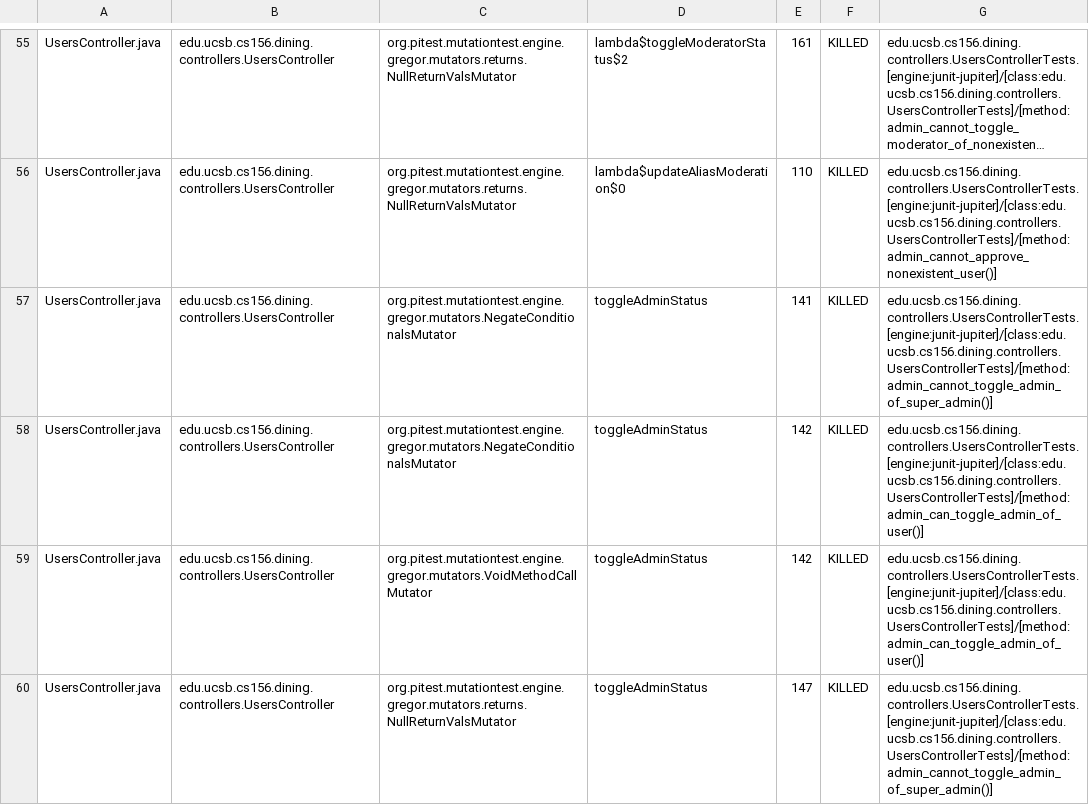
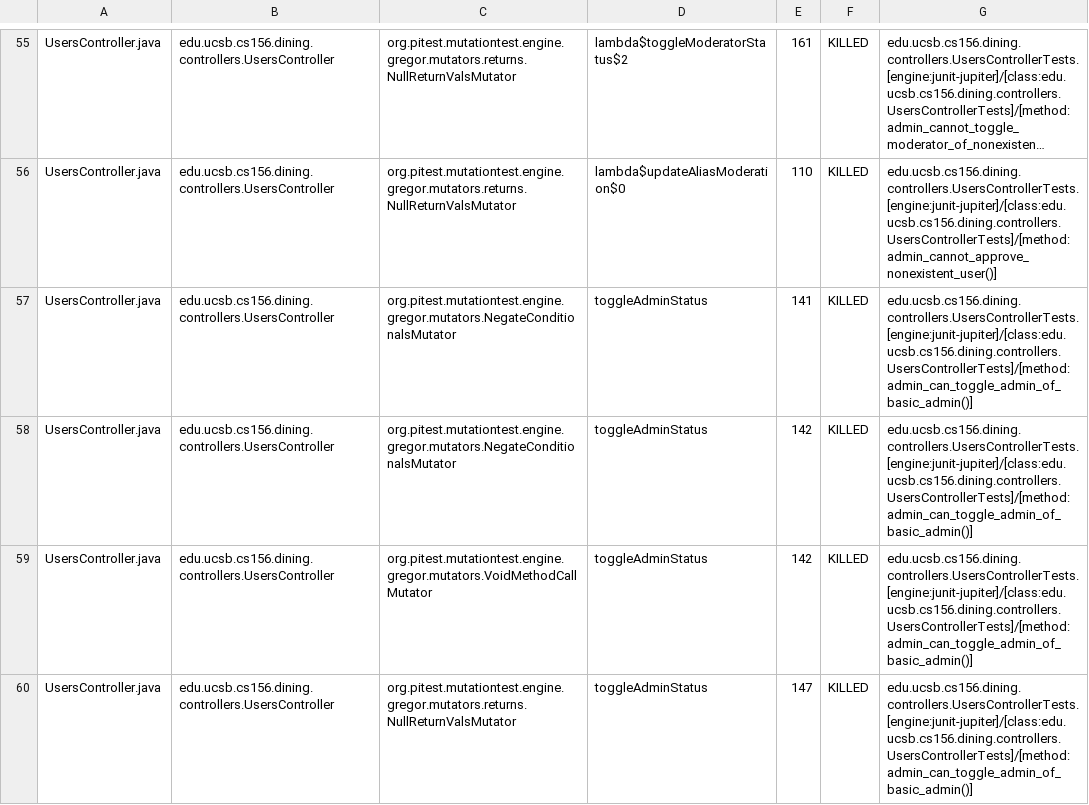
Before and after one commit to ucsb-cs156-f25/proj-dining-f25-07, a CSV file: prs/24/pitest/mutations.csv, drawn as a sheet; only a part is shown, gaps mark what is left out; long unchanged cells end in …; the diff covers the shown part only; the diff names each change by its address in the sheet, - before the commit and + after, or states it on an @@ line.

Commit message:
Deploying to gh-pages from @ ucsb-cs156-f25/proj-dining-f25-07@67902756235d520c633e0b89d99283f27890b670 🚀

```diff
--- a/prs/24/pitest/mutations.csv
+++ b/prs/24/pitest/mutations.csv
-G57: edu.ucsb.cs156.dining.controllers.UsersControllerTests.[engine:junit-jupiter]/[class:edu.ucsb.cs156.dining.controllers.UsersControllerTests]/[method:admin_cannot_toggle_admin_of_super_admin()]
+G57: edu.ucsb.cs156.dining.controllers.UsersControllerTests.[engine:junit-jupiter]/[class:edu.ucsb.cs156.dining.controllers.UsersControllerTests]/[method:admin_can_toggle_admin_of_basic_admin()]
-G58:G59: edu.ucsb.cs156.dining.controllers.UsersControllerTests.[engine:junit-jupiter]/[class:edu.ucsb.cs156.dining.controllers.UsersControllerTests]/[method:admin_can_toggle_admin_of_user()]
+G58:G59: edu.ucsb.cs156.dining.controllers.UsersControllerTests.[engine:junit-jupiter]/[class:edu.ucsb.cs156.dining.controllers.UsersControllerTests]/[method:admin_can_toggle_admin_of_basic_admin()]
-G60: edu.ucsb.cs156.dining.controllers.UsersControllerTests.[engine:junit-jupiter]/[class:edu.ucsb.cs156.dining.controllers.UsersControllerTests]/[method:admin_cannot_toggle_admin_of_super_admin()]
+G60: edu.ucsb.cs156.dining.controllers.UsersControllerTests.[engine:junit-jupiter]/[class:edu.ucsb.cs156.dining.controllers.UsersControllerTests]/[method:admin_can_toggle_admin_of_basic_admin()]
```
Also changed, not shown: 20 edited cells elsewhere in this file, 17 other files.
